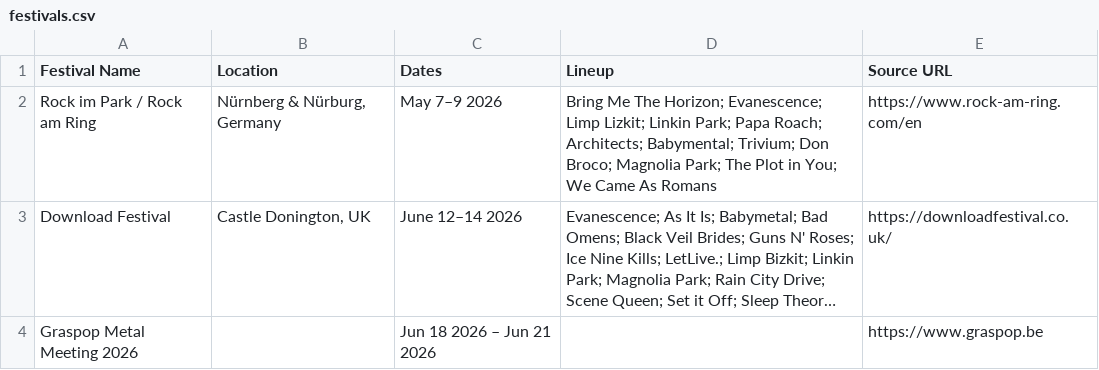
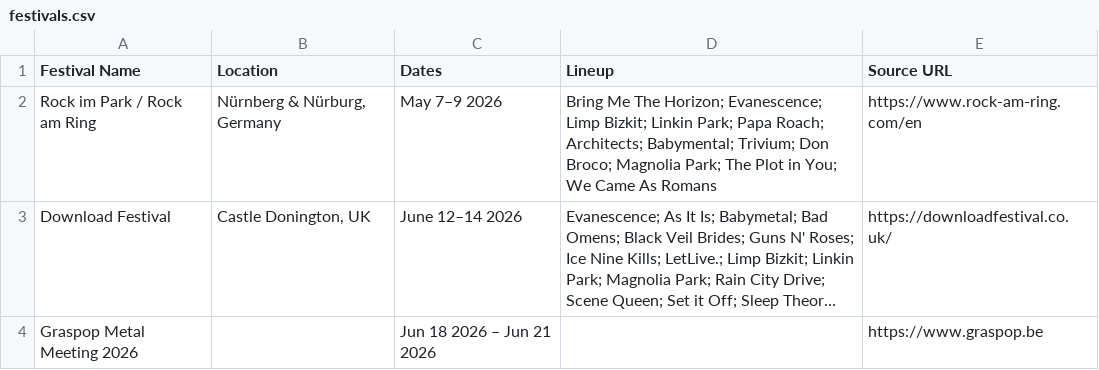
Before and after one commit to mkondysar/emorecords, a CSV file: docs/data/festivals.csv, drawn as a sheet; only a part is shown; long unchanged cells end in …; the diff names each change by its address in the sheet, - before the commit and + after, or states it on an @@ line.

Commit message:
Update festivals.csv

```diff
--- a/docs/data/festivals.csv
+++ b/docs/data/festivals.csv
-D2 (Lineup): …Evanescence; Limp Lizkit; Linkin Park;…
+D2 (Lineup): …Evanescence; Limp Bizkit; Linkin Park;…
```
